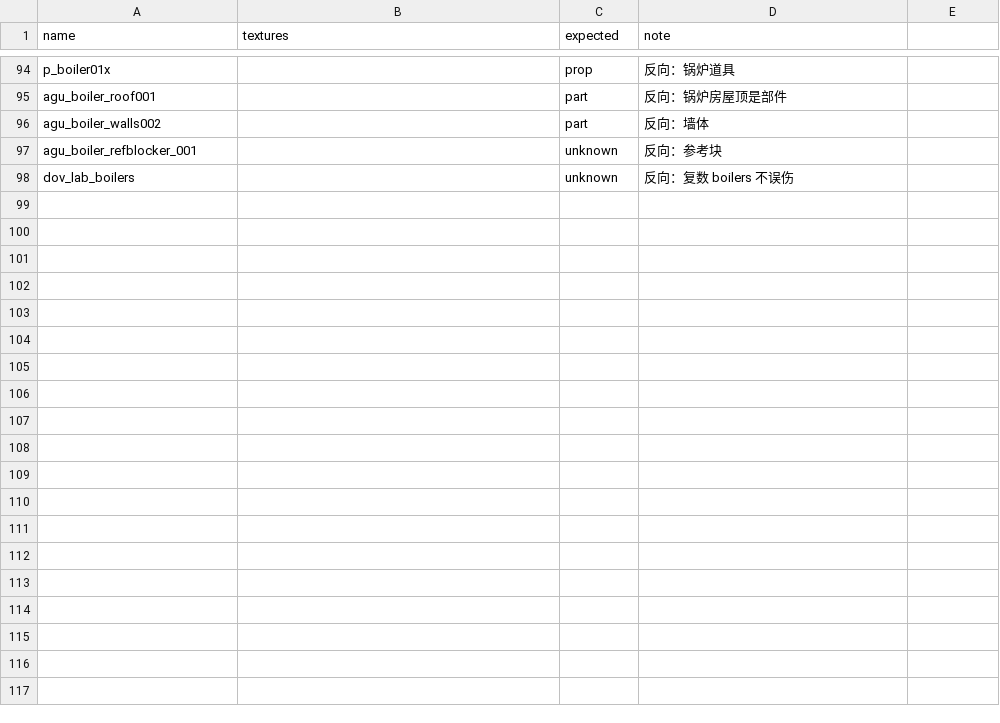
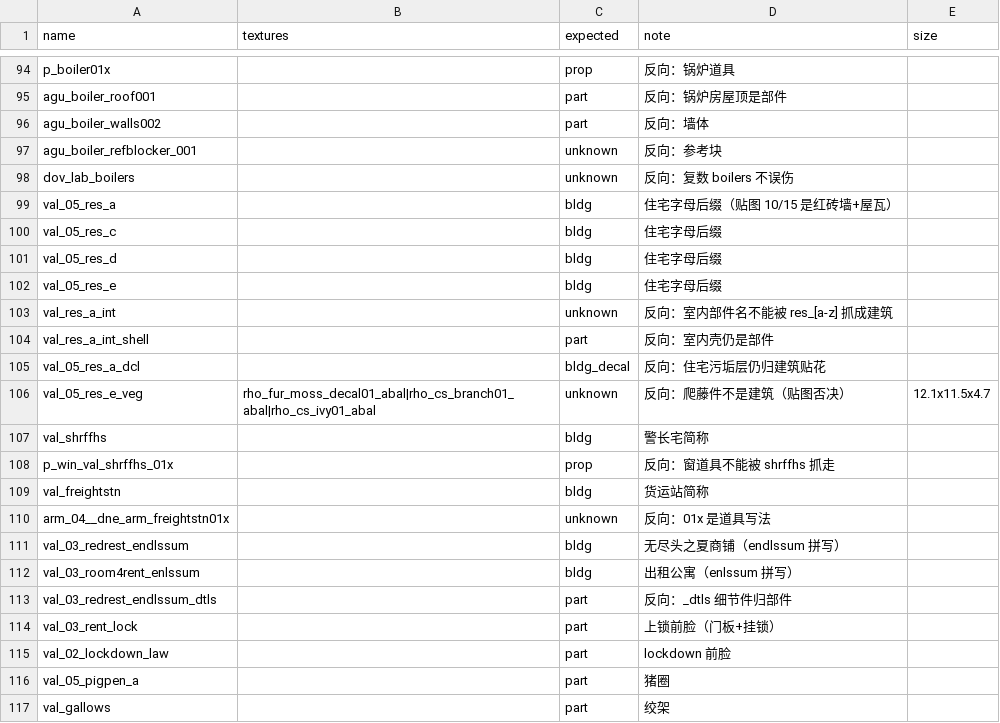
Before and after one commit to yaodongcheng/RDR2, a CSV file: Source/tools/rules_cases.csv, drawn as a sheet; only a part is shown, gaps mark what is left out; the diff covers the shown part only.

```diff
--- a/Source/tools/rules_cases.csv
+++ b/Source/tools/rules_cases.csv
@@ -1 +1 @@
-name,textures,expected,note
+name,textures,expected,note,size
@@ -98,0 +99,19 @@ dov_lab_boilers,,unknown,反向：复数 boilers 不误伤
+val_05_res_a,,bldg,住宅字母后缀（贴图 10/15 是红砖墙+屋瓦）,
+val_05_res_c,,bldg,住宅字母后缀,
+val_05_res_d,,bldg,住宅字母后缀,
+val_05_res_e,,bldg,住宅字母后缀,
+val_res_a_int,,unknown,反向：室内部件名不能被 res_[a-z] 抓成建筑,
+val_res_a_int_shell,,part,反向：室内壳仍是部件,
+val_05_res_a_dcl,,bldg_decal,反向：住宅污垢层仍归建筑贴花,
+val_05_res_e_veg,rho_fur_moss_decal01_abal|rho_cs_branch01_abal|rho_cs_ivy01_abal,unknown,反向：爬藤件不是建筑（贴图否决）,12.1x11.5x4.7
+val_shrffhs,,bldg,警长宅简称,
+p_win_val_shrffhs_01x,,prop,反向：窗道具不能被 shrffhs 抓走,
+val_freightstn,,bldg,货运站简称,
+arm_04__dne_arm_freightstn01x,,unknown,反向：01x 是道具写法,
+val_03_redrest_endlssum,,bldg,无尽头之夏商铺（endlssum 拼写）,
+val_03_room4rent_enlssum,,bldg,出租公寓（enlssum 拼写）,
+val_03_redrest_endlssum_dtls,,part,反向：_dtls 细节件归部件,
+val_03_rent_lock,,part,上锁前脸（门板+挂锁）,
+val_02_lockdown_law,,part,lockdown 前脸,
+val_05_pigpen_a,,part,猪圈,
+val_gallows,,part,绞架,
```
Also changed, not shown: 12 added rows elsewhere in this file, 19 other files.
